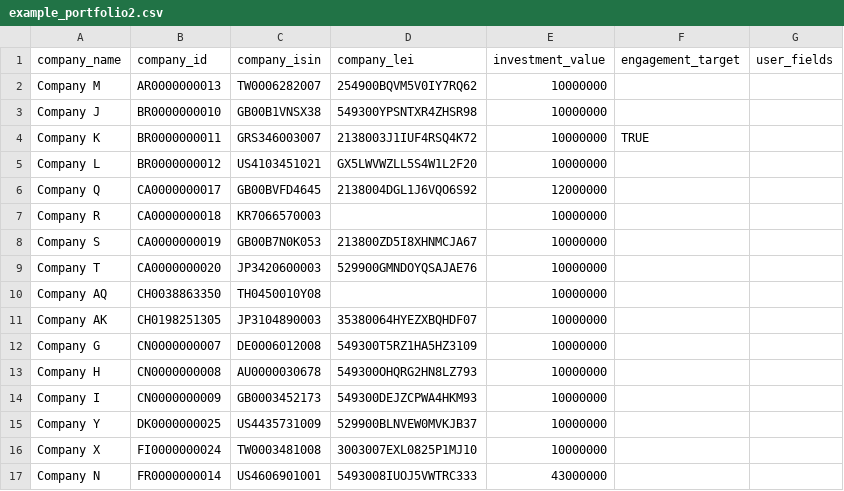
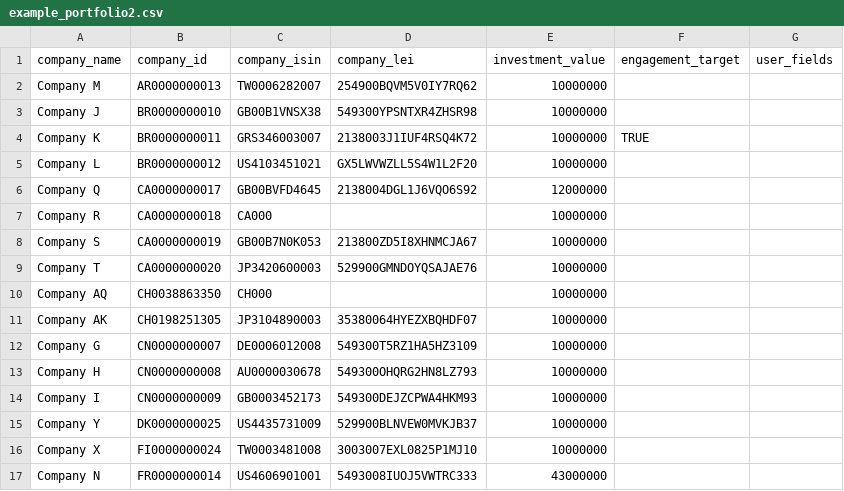
Before and after one commit to WWF-Sweden/WWF-ITR-APP, a CSV file: data/example_portfolio2.csv, drawn as a sheet.

Commit message:
Removed some ISINs

```diff
--- a/data/example_portfolio2.csv
+++ b/data/example_portfolio2.csv
@@ -6,6 +6,6 @@ Company L,BR0000000012,US4103451021,GX5LWVWZLL5S4W1L2F20,10000000,,
 Company Q,CA0000000017,GB00BVFD4645,2138004DGL1J6VQO6S92,12000000,,
-Company R,CA0000000018,KR7066570003,,10000000,,
+Company R,CA0000000018,CA000,,10000000,,
 Company S,CA0000000019,GB00B7N0K053,213800ZD5I8XHNMCJA67,10000000,,
 Company T,CA0000000020,JP3420600003,529900GMNDOYQSAJAE76,10000000,,
-Company AQ,CH0038863350,TH0450010Y08,,10000000,,
+Company AQ,CH0038863350,CH000,,10000000,,
 Company AK,CH0198251305,JP3104890003,35380064HYEZXBQHDF07,10000000,,
```
